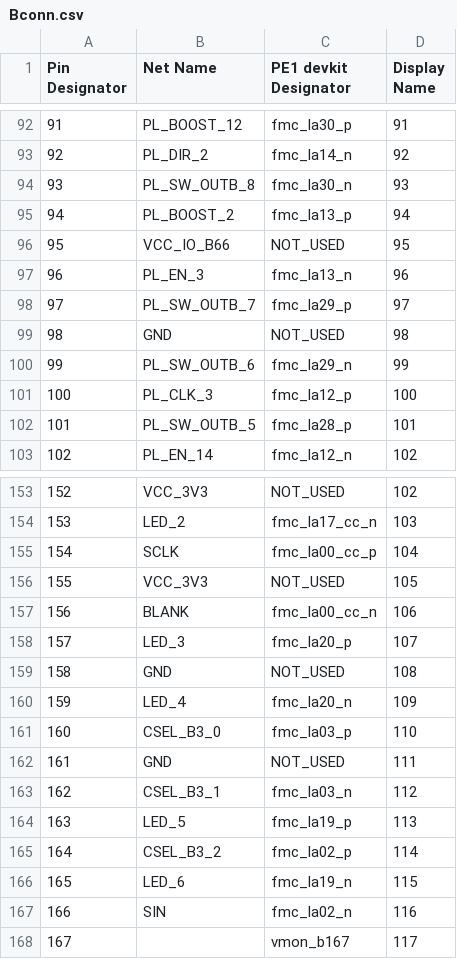
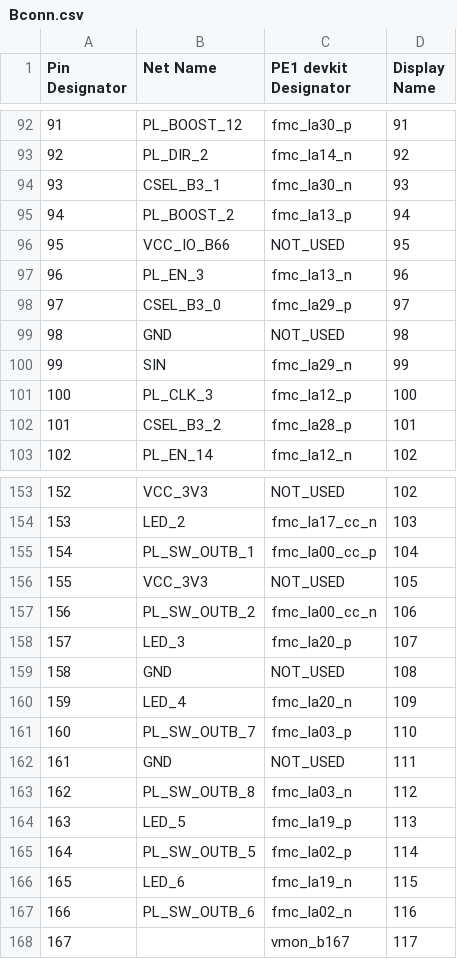
Before and after one commit to dodotronix/mcoi-xu5-design-complete, a CSV file: pcb_configuration/pe1_devkit_pinout/Bconn.csv, drawn as a sheet; only a part is shown, gaps mark what is left out; the diff covers the shown part only.

```diff
--- a/pcb_configuration/pe1_devkit_pinout/Bconn.csv
+++ b/pcb_configuration/pe1_devkit_pinout/Bconn.csv
@@ -93,3 +93,3 @@ Pin Designator, Net Name,          PE1 devkit Designator,  Display Name,
 92,             PL_DIR_2,         fmc_la14_n,           92,
-93,             PL_SW_OUTB_8,     fmc_la30_n,           93,
+93,             CSEL_B3_1,     fmc_la30_n,           93,
 94,             PL_BOOST_2,       fmc_la13_p,           94,
@@ -97,7 +97,7 @@ Pin Designator, Net Name,          PE1 devkit Designator,  Display Name,
 96,             PL_EN_3,          fmc_la13_n,           96,
-97,             PL_SW_OUTB_7,     fmc_la29_p,           97,
+97,             CSEL_B3_0,     fmc_la29_p,           97,
 98,             GND,              NOT_USED,             98,
-99,             PL_SW_OUTB_6,     fmc_la29_n,           99,
+99,             SIN,     fmc_la29_n,           99,
 100,            PL_CLK_3,         fmc_la12_p,           100,
-101,            PL_SW_OUTB_5,     fmc_la28_p,           101,
+101,            CSEL_B3_2,     fmc_la28_p,           101,
 102,            PL_EN_14,         fmc_la12_n,           102,
@@ -154,5 +154,5 @@ Pin Designator, Net Name,          PE1 devkit Designator,  Display Name,
 153,            LED_2,            fmc_la17_cc_n,        103,
-154,            SCLK,             fmc_la00_cc_p,        104,
+154,            PL_SW_OUTB_1,             fmc_la00_cc_p,        104,
 155,            VCC_3V3,          NOT_USED,             105,
-156,            BLANK,            fmc_la00_cc_n,        106,
+156,            PL_SW_OUTB_2,            fmc_la00_cc_n,        106,
 157,            LED_3,            fmc_la20_p,           107,
@@ -160,9 +160,9 @@ Pin Designator, Net Name,          PE1 devkit Designator,  Display Name,
 159,            LED_4,            fmc_la20_n,           109,
-160,            CSEL_B3_0,        fmc_la03_p,           110,
+160,            PL_SW_OUTB_7,        fmc_la03_p,           110,
 161,            GND,              NOT_USED,             111,
-162,            CSEL_B3_1,        fmc_la03_n,           112,
+162,            PL_SW_OUTB_8,        fmc_la03_n,           112,
 163,            LED_5,            fmc_la19_p,           113,
-164,            CSEL_B3_2,        fmc_la02_p,           114,
+164,            PL_SW_OUTB_5,        fmc_la02_p,           114,
 165,            LED_6,            fmc_la19_n,           115,
-166,            SIN,              fmc_la02_n,           116,
+166,            PL_SW_OUTB_6,              fmc_la02_n,           116,
 167,            ,                 vmon_b167,            117,
```
Also changed, not shown: 14 edited cells elsewhere in this file, pcb_configuration/pe1_devkit_pinout/Aconn.csv.
